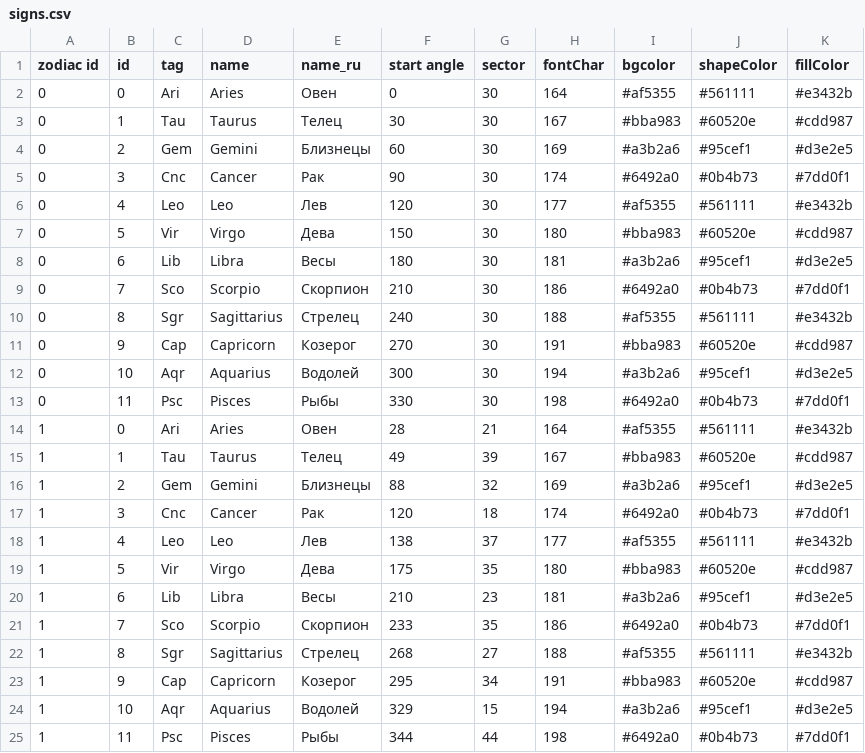
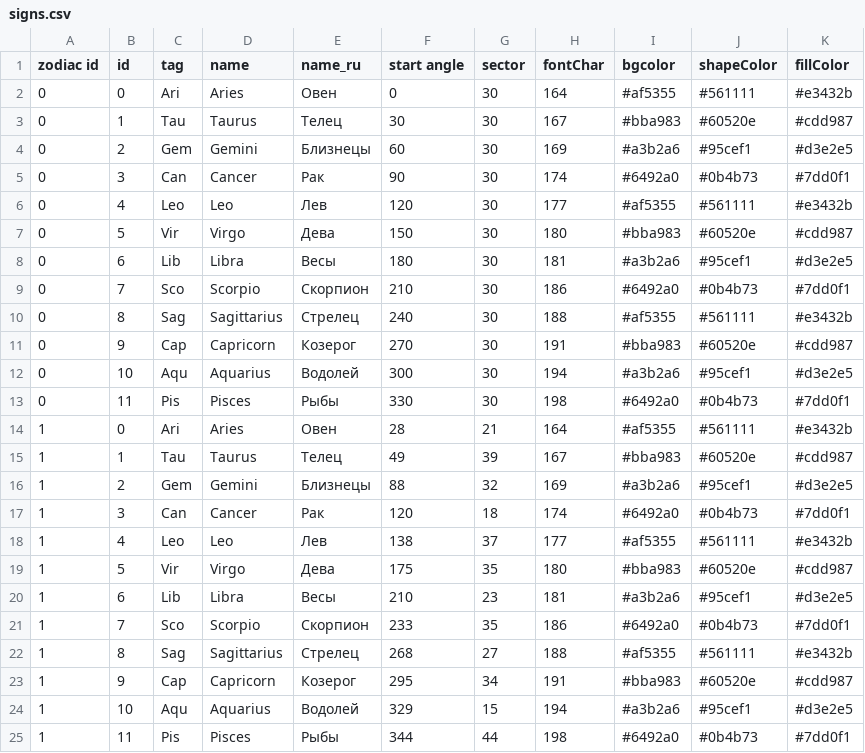
Before and after one commit to jbaudhuin/joshb-work-sidereal, a CSV file: bin/astroprocessor/signs.csv, drawn as a sheet.

```diff
--- a/bin/astroprocessor/signs.csv
+++ b/bin/astroprocessor/signs.csv
@@ -4,3 +4,3 @@
 0;2;Gem;Gemini;Близнецы;60;30;169;#a3b2a6;#95cef1;#d3e2e5
-0;3;Cnc;Cancer;Рак;90;30;174;#6492a0;#0b4b73;#7dd0f1
+0;3;Can;Cancer;Рак;90;30;174;#6492a0;#0b4b73;#7dd0f1
 0;4;Leo;Leo;Лев;120;30;177;#af5355;#561111;#e3432b
@@ -9,6 +9,6 @@
 0;7;Sco;Scorpio;Скорпион;210;30;186;#6492a0;#0b4b73;#7dd0f1
-0;8;Sgr;Sagittarius;Стрелец;240;30;188;#af5355;#561111;#e3432b
+0;8;Sag;Sagittarius;Стрелец;240;30;188;#af5355;#561111;#e3432b
 0;9;Cap;Capricorn;Козерог;270;30;191;#bba983;#60520e;#cdd987
-0;10;Aqr;Aquarius;Водолей;300;30;194;#a3b2a6;#95cef1;#d3e2e5
-0;11;Psc;Pisces;Рыбы;330;30;198;#6492a0;#0b4b73;#7dd0f1
+0;10;Aqu;Aquarius;Водолей;300;30;194;#a3b2a6;#95cef1;#d3e2e5
+0;11;Pis;Pisces;Рыбы;330;30;198;#6492a0;#0b4b73;#7dd0f1
 1;0;Ari;Aries;Овен;28;21;164;#af5355;#561111;#e3432b
@@ -16,3 +16,3 @@
 1;2;Gem;Gemini;Близнецы;88;32;169;#a3b2a6;#95cef1;#d3e2e5
-1;3;Cnc;Cancer;Рак;120;18;174;#6492a0;#0b4b73;#7dd0f1
+1;3;Can;Cancer;Рак;120;18;174;#6492a0;#0b4b73;#7dd0f1
 1;4;Leo;Leo;Лев;138;37;177;#af5355;#561111;#e3432b
@@ -21,5 +21,5 @@
 1;7;Sco;Scorpio;Скорпион;233;35;186;#6492a0;#0b4b73;#7dd0f1
-1;8;Sgr;Sagittarius;Стрелец;268;27;188;#af5355;#561111;#e3432b
+1;8;Sag;Sagittarius;Стрелец;268;27;188;#af5355;#561111;#e3432b
 1;9;Cap;Capricorn;Козерог;295;34;191;#bba983;#60520e;#cdd987
-1;10;Aqr;Aquarius;Водолей;329;15;194;#a3b2a6;#95cef1;#d3e2e5
-1;11;Psc;Pisces;Рыбы;344;44;198;#6492a0;#0b4b73;#7dd0f1
+1;10;Aqu;Aquarius;Водолей;329;15;194;#a3b2a6;#95cef1;#d3e2e5
+1;11;Pis;Pisces;Рыбы;344;44;198;#6492a0;#0b4b73;#7dd0f1
```
Also changed, not shown: 31 other files.
